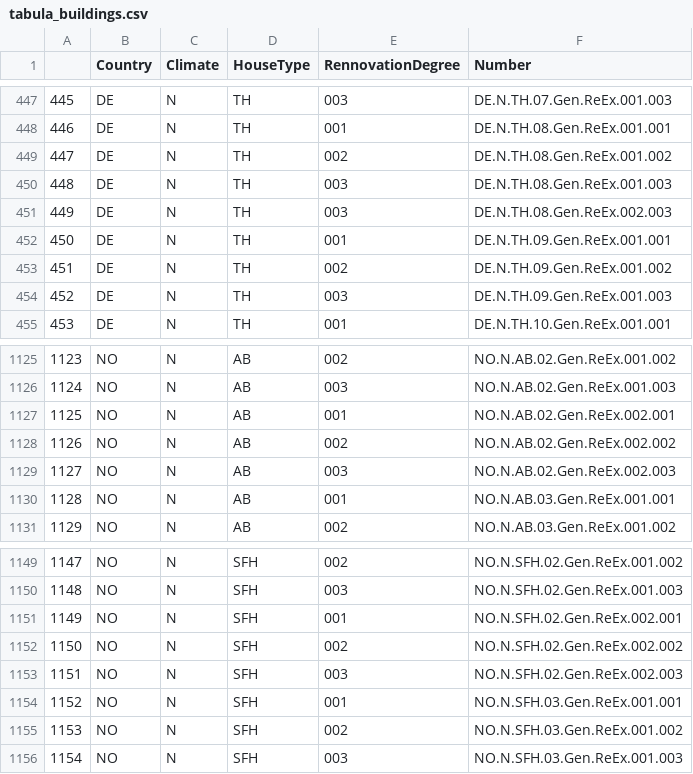
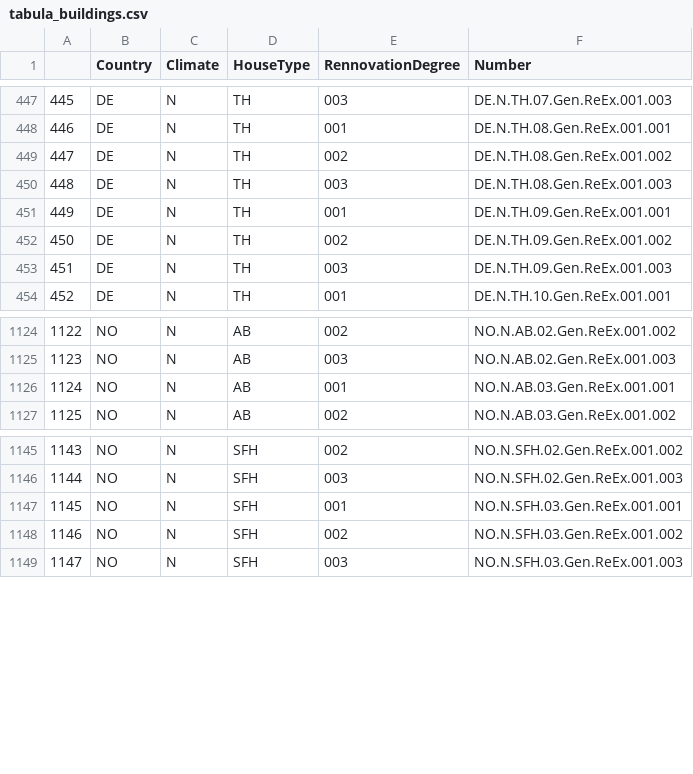
Before and after one commit to FZJ-IEK3-VSA/UTSP_Client, a CSV file: examples/input data/tabula_buildings.csv, drawn as a sheet; only a part is shown, gaps mark what is left out; removed rows and columns are numbered as before the commit, all else as after; the diff covers the shown part only; the diff names each change by its address in the sheet, - before the commit and + after, or states it on an @@ line.

```diff
--- a/examples/input data/tabula_buildings.csv
+++ b/examples/input data/tabula_buildings.csv
-row 451: 449 | DE | N | TH | 003 | DE.N.TH.08.Gen.ReEx.002.003
@@ column A renumbered from row 451 down @@
-row 1127: 1125 | NO | N | AB | 001 | NO.N.AB.02.Gen.ReEx.002.001
-row 1128: 1126 | NO | N | AB | 002 | NO.N.AB.02.Gen.ReEx.002.002
-row 1129: 1127 | NO | N | AB | 003 | NO.N.AB.02.Gen.ReEx.002.003
-row 1151: 1149 | NO | N | SFH | 001 | NO.N.SFH.02.Gen.ReEx.002.001
-row 1152: 1150 | NO | N | SFH | 002 | NO.N.SFH.02.Gen.ReEx.002.002
-row 1153: 1151 | NO | N | SFH | 003 | NO.N.SFH.02.Gen.ReEx.002.003
```
Also changed, not shown: 15 removed rows elsewhere in this file.
